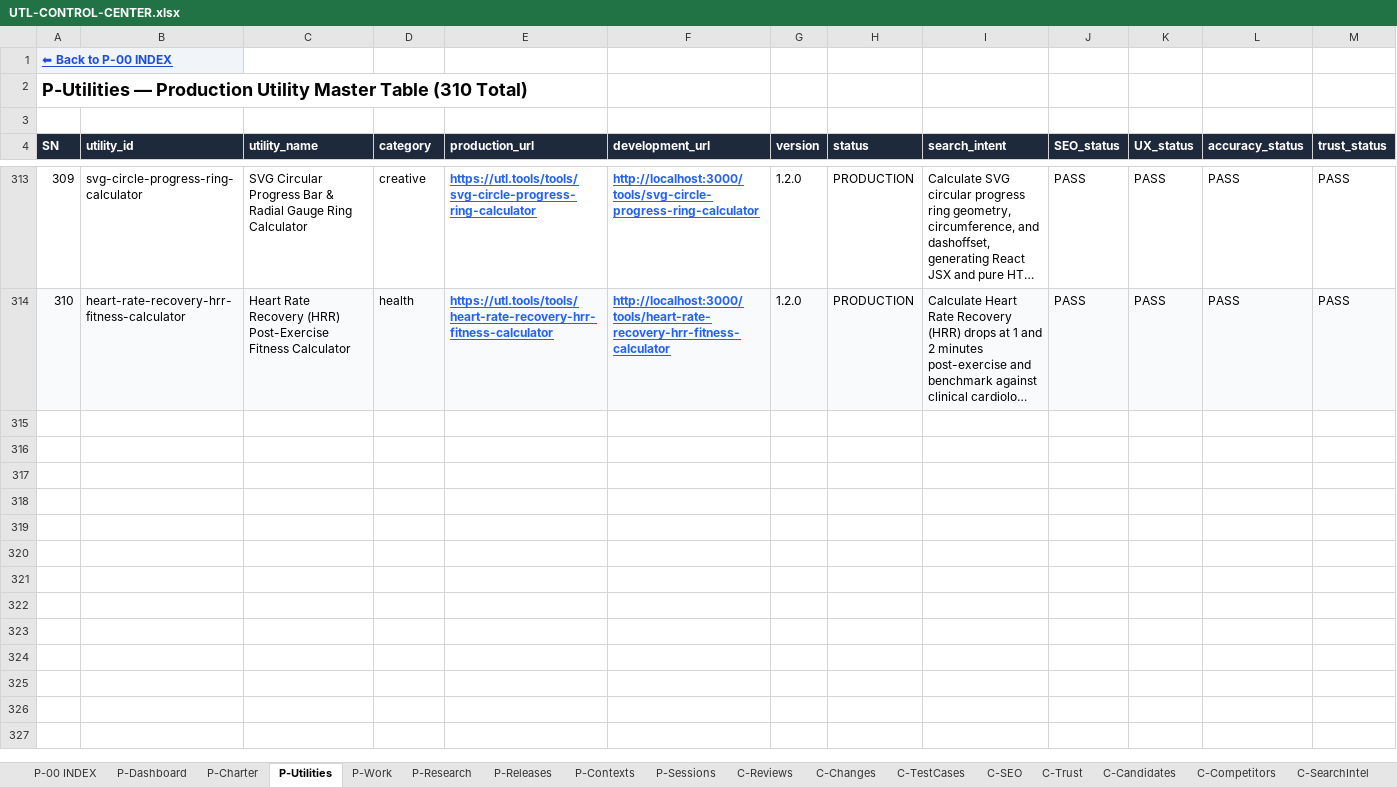
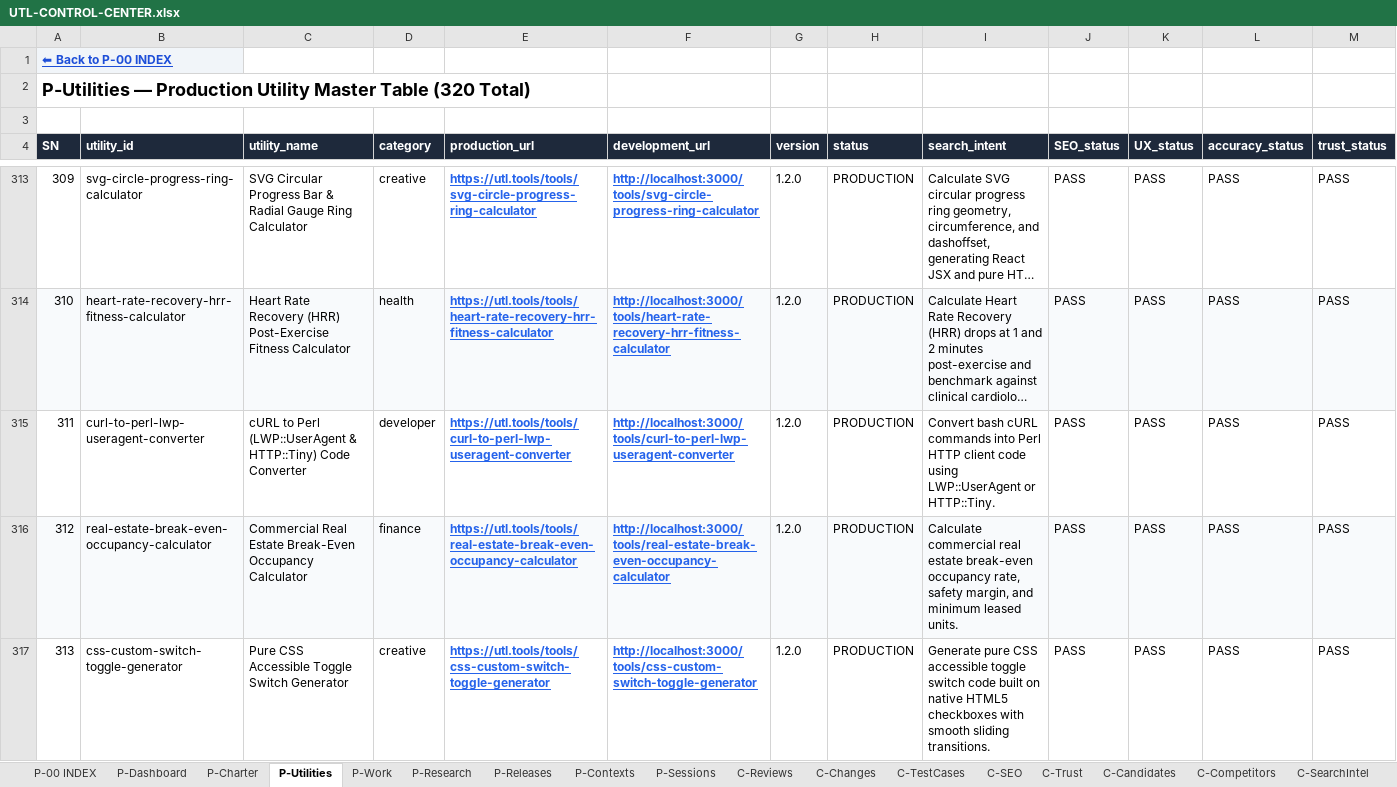
Before and after one commit to devmallik4321/utl-tools, an Excel workbook: control/UTL-CONTROL-CENTER.xlsx, sheet P-Utilities, drawn as a sheet; only a part is shown, gaps mark what is left out; long unchanged cells end in …; values as stored, in another font and other column widths than the file's, no borders; rows hold the shown columns only; the diff covers the shown part only; the diff names each change by its address in the sheet, - before the commit and + after, or states it on an @@ line.

Commit message:
feat(expansion): scale to 320 live utilities milestone (cURL to Perl converter, CRE break-even occupancy underwriting calculator, Pure CSS accessible toggle switch generator, RFC 3403 NAPTR DNS record generator, SaaS CAC payback period gross margin calculator, Hex line drawing raycaster, Crontab to Datadog Synthetics converter, IRS Section 1091 wash sale loss calculator, SVG pie and donut chart generator, Aerobic decoupling cardiac drift calculator)

```diff
--- a/control/UTL-CONTROL-CENTER.xlsx (sheet P-Utilities)
+++ b/control/UTL-CONTROL-CENTER.xlsx (sheet P-Utilities)
@@ column A (SN) renumbered in row 2 @@
+row 315: 311 | curl-to-perl-lwp-useragent-converter | cURL to Perl (LWP::UserAgent & HTTP::Tiny) Code Converter | developer | https://utl.tools/tools/curl-to-perl-lwp-useragent-converter | http://localhost:3000/tools/curl-to-perl-lwp-useragent-converter | 1.2.0 | PRODUCTION | Convert bash cURL commands into Perl HTTP client code using LWP::UserAgent or HTTP::Tiny. | PASS | PASS | PASS | PASS
+row 316: 312 | real-estate-break-even-occupancy-calculator | Commercial Real Estate Break-Even Occupancy Calculator | finance | https://utl.tools/tools/real-estate-break-even-occupancy-calculator | http://localhost:3000/tools/real-estate-break-even-occupancy-calculator | 1.2.0 | PRODUCTION | Calculate commercial real estate break-even occupancy rate, safety margin, and minimum leased units. | PASS | PASS | PASS | PASS
+row 317: 313 | css-custom-switch-toggle-generator | Pure CSS Accessible Toggle Switch Generator | creative | https://utl.tools/tools/css-custom-switch-toggle-generator | http://localhost:3000/tools/css-custom-switch-toggle-generator | 1.2.0 | PRODUCTION | Generate pure CSS accessible toggle switch code built on native HTML5 checkboxes with smooth sliding transitions. | PASS | PASS | PASS | PASS
```
Also changed, not shown: 7 added rows elsewhere in this sheet, sheet C-Reviews, sheet C-Changes, sheet C-TestCases, sheet C-SEO, sheet C-Trust, sheet C-DailyStatistics, 15 other files.
